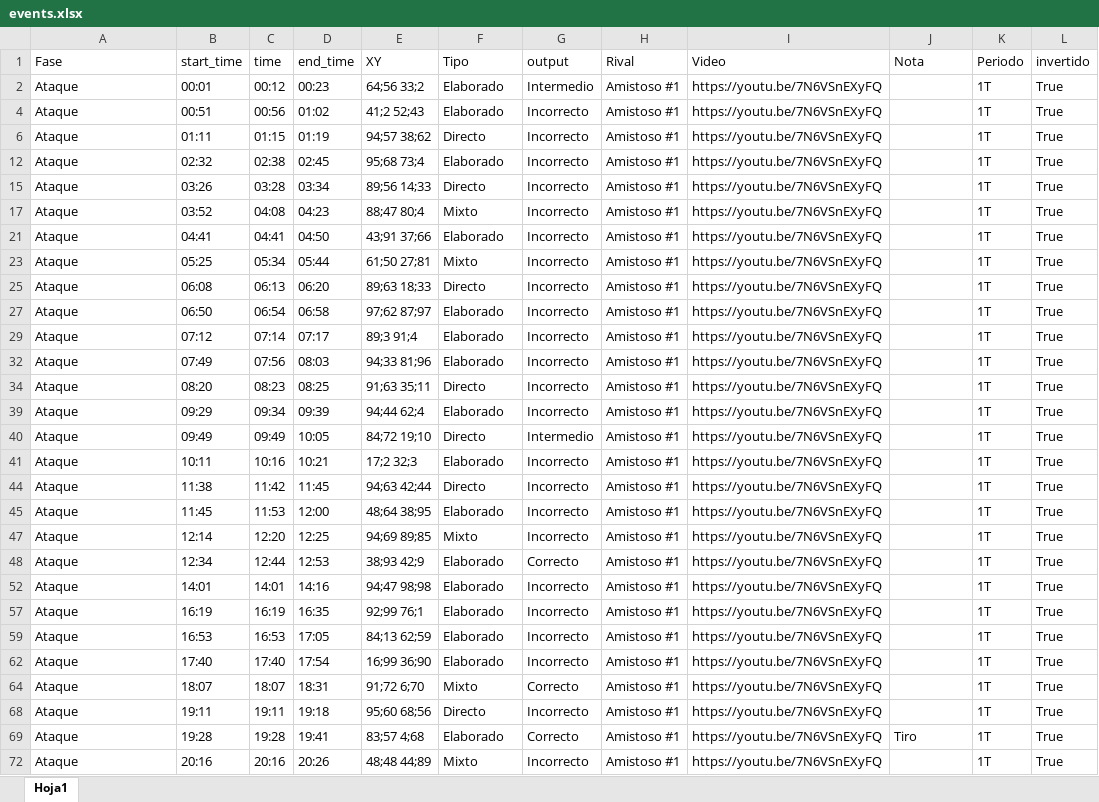
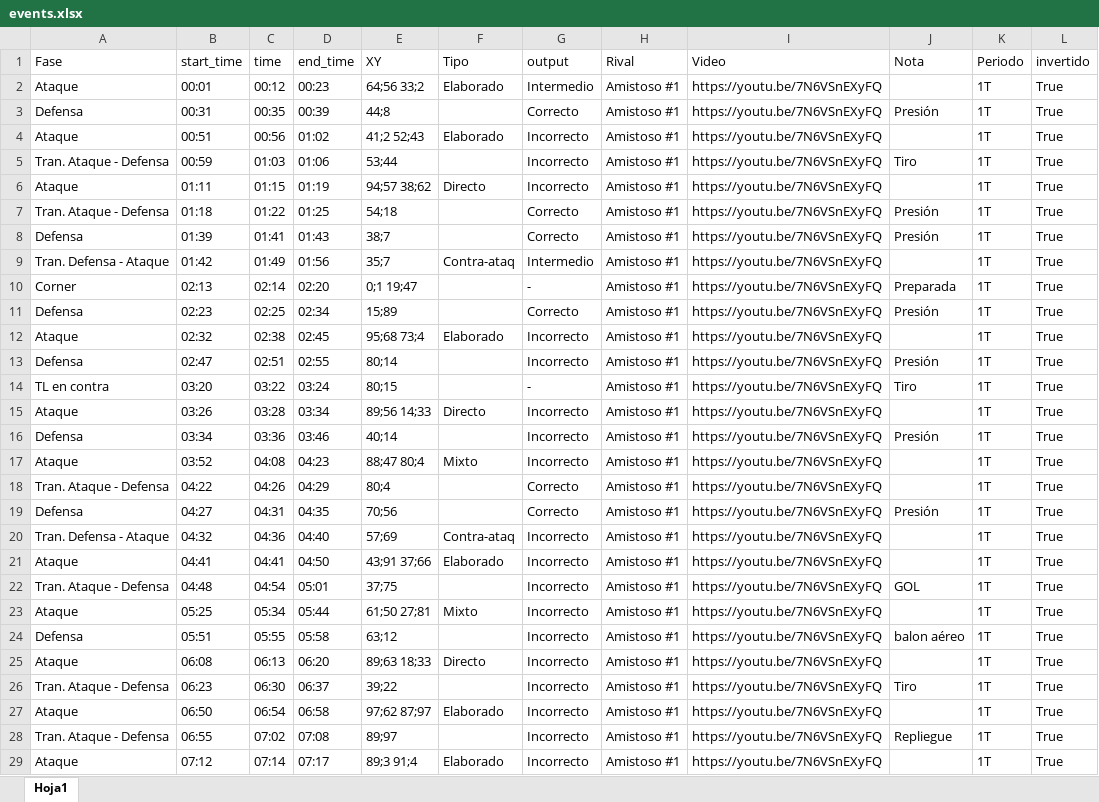
Before and after one commit to diracsportech0/tiznados, an Excel workbook: events.xlsx, sheet Hoja1, drawn as a sheet; only a part is shown; the shorter side is filled out with more unchanged rows; values as stored, in another font and other column widths than the file's, no borders; table styles not drawn; the diff covers the shown part only; the diff names each change by its address in the sheet, - before the commit and + after, or states it on an @@ line.

```diff
--- a/events.xlsx (sheet Hoja1)
+++ b/events.xlsx (sheet Hoja1)
@@ row 3 unhidden: Defensa | 00:31 | 00:35 | 00:39 | 44;8 |  | Correcto | Amistoso #1 | https://youtu.be/7N6VSnEXyFQ | Presión | 1T | True @@
@@ row 5 unhidden: Tran. Ataque - Defensa | 00:59 | 01:03 | 01:06 | 53;44 |  | Incorrecto | Amistoso #1 | https://youtu.be/7N6VSnEXyFQ | Tiro | 1T | True @@
@@ row 7 unhidden: Tran. Ataque - Defensa | 01:18 | 01:22 | 01:25 | 54;18 |  | Correcto | Amistoso #1 | https://youtu.be/7N6VSnEXyFQ | Presión | 1T | True @@
@@ row 8 unhidden: Defensa | 01:39 | 01:41 | 01:43 | 38;7 |  | Correcto | Amistoso #1 | https://youtu.be/7N6VSnEXyFQ | Presión | 1T | True @@
@@ row 9 unhidden: Tran. Defensa - Ataque | 01:42 | 01:49 | 01:56 | 35;7 | Contra-ataq | Intermedio | Amistoso #1 | https://youtu.be/7N6VSnEXyFQ |  | 1T | True @@
@@ row 10 unhidden: Corner | 02:13 | 02:14 | 02:20 | 0;1 19;47 |  | - | Amistoso #1 | https://youtu.be/7N6VSnEXyFQ | Preparada | 1T | True @@
@@ row 11 unhidden: Defensa | 02:23 | 02:25 | 02:34 | 15;89 |  | Correcto | Amistoso #1 | https://youtu.be/7N6VSnEXyFQ | Presión | 1T | True @@
@@ row 13 unhidden: Defensa | 02:47 | 02:51 | 02:55 | 80;14 |  | Incorrecto | Amistoso #1 | https://youtu.be/7N6VSnEXyFQ | Presión | 1T | True @@
@@ row 14 unhidden: TL en contra | 03:20 | 03:22 | 03:24 | 80;15 |  | - | Amistoso #1 | https://youtu.be/7N6VSnEXyFQ | Tiro | 1T | True @@
@@ row 16 unhidden: Defensa | 03:34 | 03:36 | 03:46 | 40;14 |  | Incorrecto | Amistoso #1 | https://youtu.be/7N6VSnEXyFQ | Presión | 1T | True @@
@@ row 18 unhidden: Tran. Ataque - Defensa | 04:22 | 04:26 | 04:29 | 80;4 |  | Correcto | Amistoso #1 | https://youtu.be/7N6VSnEXyFQ |  | 1T | True @@
@@ row 19 unhidden: Defensa | 04:27 | 04:31 | 04:35 | 70;56 |  | Correcto | Amistoso #1 | https://youtu.be/7N6VSnEXyFQ | Presión | 1T | True @@
@@ row 20 unhidden: Tran. Defensa - Ataque | 04:32 | 04:36 | 04:40 | 57;69 | Contra-ataq | Incorrecto | Amistoso #1 | https://youtu.be/7N6VSnEXyFQ |  | 1T | True @@
@@ row 22 unhidden: Tran. Ataque - Defensa | 04:48 | 04:54 | 05:01 | 37;75 |  | Incorrecto | Amistoso #1 | https://youtu.be/7N6VSnEXyFQ | GOL | 1T | True @@
@@ row 24 unhidden: Defensa | 05:51 | 05:55 | 05:58 | 63;12 |  | Incorrecto | Amistoso #1 | https://youtu.be/7N6VSnEXyFQ | balon aéreo | 1T | True @@
@@ row 26 unhidden: Tran. Ataque - Defensa | 06:23 | 06:30 | 06:37 | 39;22 |  | Incorrecto | Amistoso #1 | https://youtu.be/7N6VSnEXyFQ | Tiro | 1T | True @@
@@ row 28 unhidden: Tran. Ataque - Defensa | 06:55 | 07:02 | 07:08 | 89;97 |  | Incorrecto | Amistoso #1 | https://youtu.be/7N6VSnEXyFQ | Repliegue | 1T | True @@
```
Also changed, not shown: 41 hidden or unhidden rows elsewhere in this sheet, 2 other files.
